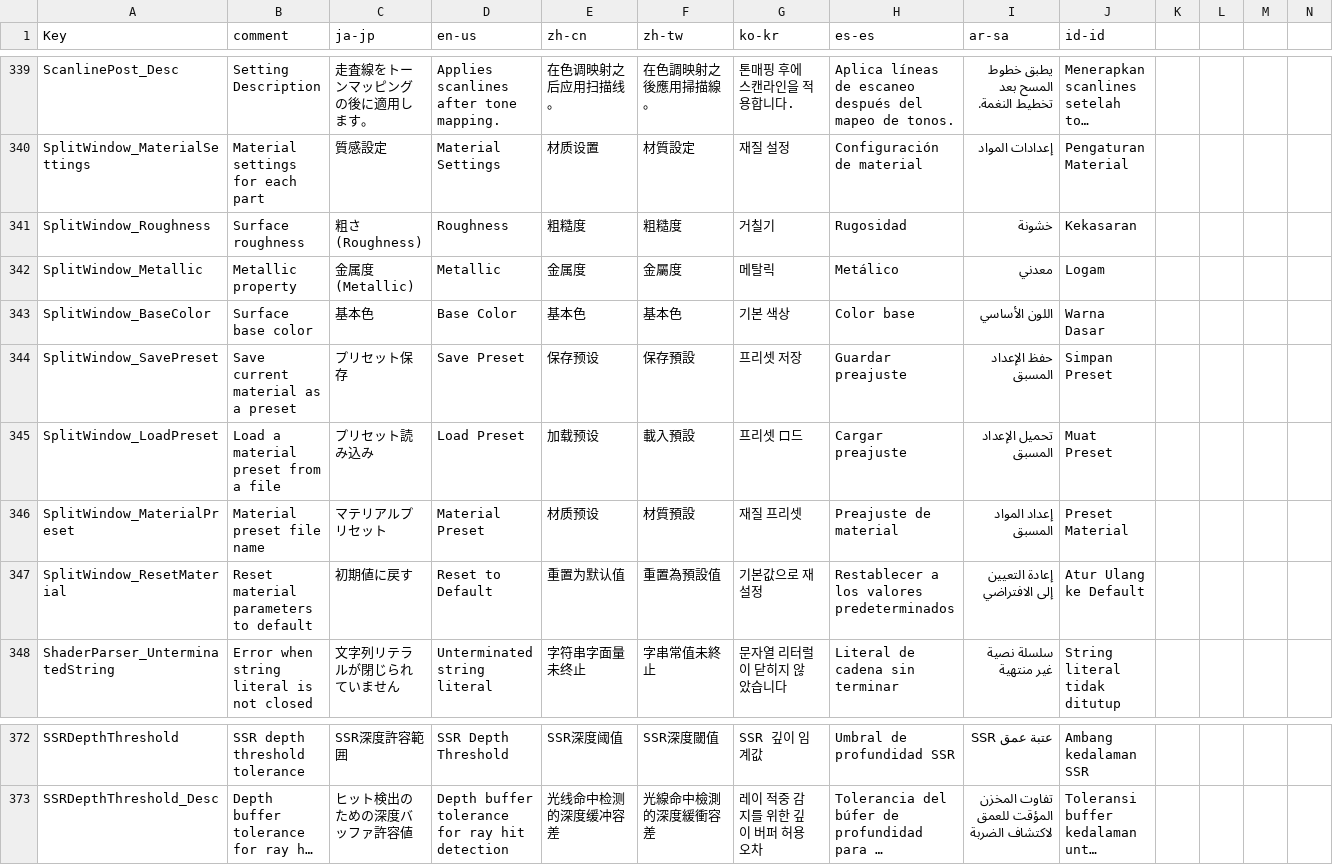
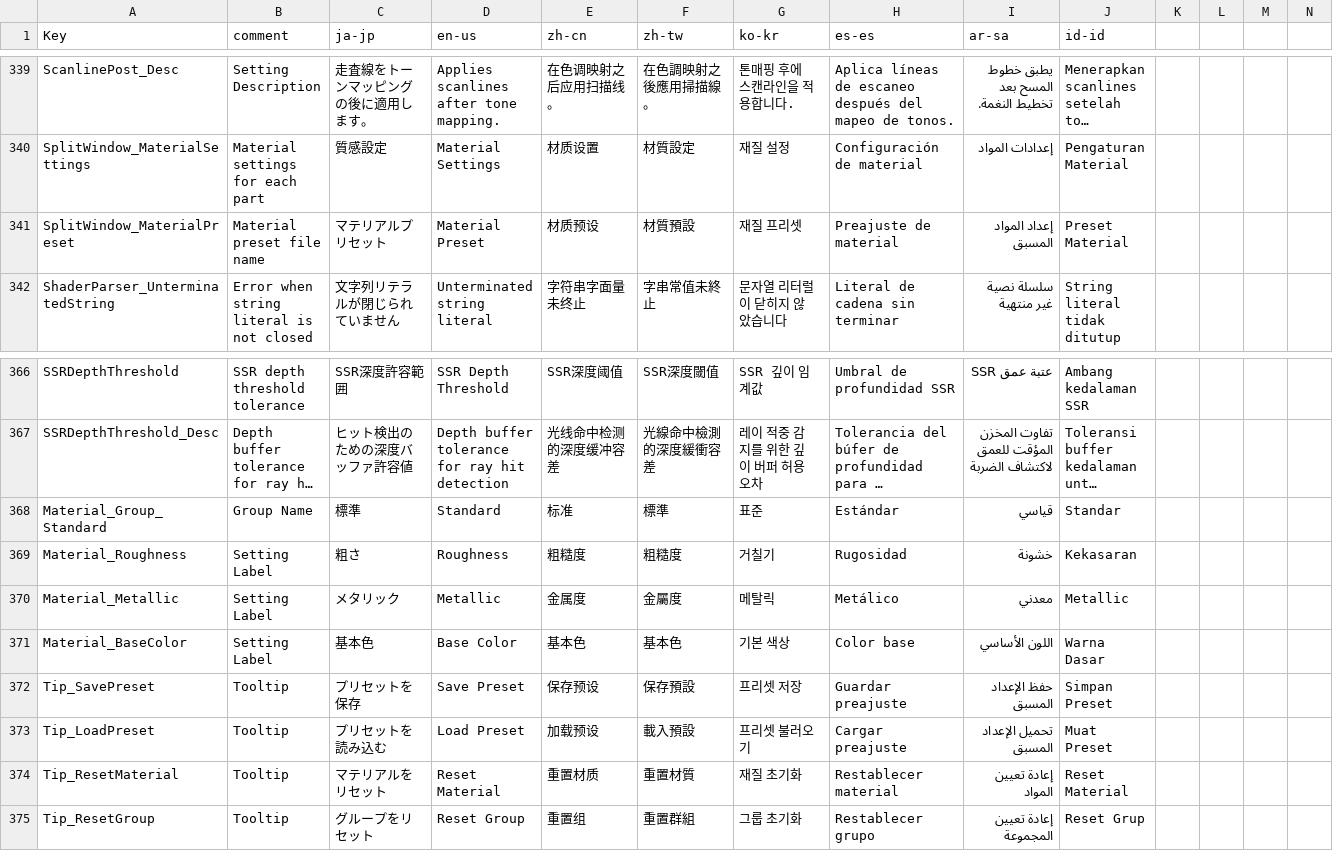
Before and after one commit to routersys/YMM4-ObjLoader, a CSV file: ObjLoader/Localization/Texts.csv, drawn as a sheet; only a part is shown, gaps mark what is left out; long unchanged cells end in …; removed rows and columns are numbered as before the commit, all else as after; rows hold the shown columns only; the diff names each change by its address in the sheet, - before the commit and + after, or states it on an @@ line.

```diff
--- a/ObjLoader/Localization/Texts.csv
+++ b/ObjLoader/Localization/Texts.csv
-row 341: SplitWindow_Roughness | Surface roughness | 粗さ (Roughness) | Roughness | 粗糙度 | 粗糙度 | 거칠기 | Rugosidad | خشونة | Kekasaran
-row 342: SplitWindow_Metallic | Metallic property | 金属度 (Metallic) | Metallic | 金属度 | 金屬度 | 메탈릭 | Metálico | معدني | Logam
-row 343: SplitWindow_BaseColor | Surface base color | 基本色 | Base Color | 基本色 | 基本色 | 기본 색상 | Color base | اللون الأساسي | Warna Dasar
-row 344: SplitWindow_SavePreset | Save current material as a preset | プリセット保存 | Save Preset | 保存预设 | 保存預設 | 프리셋 저장 | Guardar preajuste | حفظ الإعداد المسبق | Simpan Preset
-row 345: SplitWindow_LoadPreset | Load a material preset from a file | プリセット読み込み | Load Preset | 加载预设 | 載入預設 | 프리셋 ロ드 | Cargar preajuste | تحميل الإعداد المسبق | Muat Preset
-row 347: SplitWindow_ResetMaterial | Reset material parameters to default | 初期値に戻す | Reset to Default | 重置为默认值 | 重置為預設值 | 기본값으로 재설정 | Restablecer a los valores predeterminados | إعادة التعيين إلى الافتراضي | Atur Ulang ke Default
+row 368: Material_Group_Standard | Group Name | 標準 | Standard | 标准 | 標準 | 표준 | Estándar | قياسي | Standar
+row 369: Material_Roughness | Setting Label | 粗さ | Roughness | 粗糙度 | 粗糙度 | 거칠기 | Rugosidad | خشونة | Kekasaran
+row 370: Material_Metallic | Setting Label | メタリック | Metallic | 金属度 | 金屬度 | 메탈릭 | Metálico | معدني | Metallic
+row 371: Material_BaseColor | Setting Label | 基本色 | Base Color | 基本色 | 基本色 | 기본 색상 | Color base | اللون الأساسي | Warna Dasar
+row 372: Tip_SavePreset | Tooltip | プリセットを保存 | Save Preset | 保存预设 | 保存預設 | 프리셋 저장 | Guardar preajuste | حفظ الإعداد المسبق | Simpan Preset
+row 373: Tip_LoadPreset | Tooltip | プリセットを読み込む | Load Preset | 加载预设 | 載入預設 | 프리셋 불러오기 | Cargar preajuste | تحميل الإعداد المسبق | Muat Preset
+row 374: Tip_ResetMaterial | Tooltip | マテリアルをリセット | Reset Material | 重置材质 | 重置材質 | 재질 초기화 | Restablecer material | إعادة تعيين المواد | Reset Material
+row 375: Tip_ResetGroup | Tooltip | グループをリセット | Reset Group | 重置组 | 重置群組 | 그룹 초기화 | Restablecer grupo | إعادة تعيين المجموعة | Reset Grup
```
Also changed, not shown: 14 other files.
